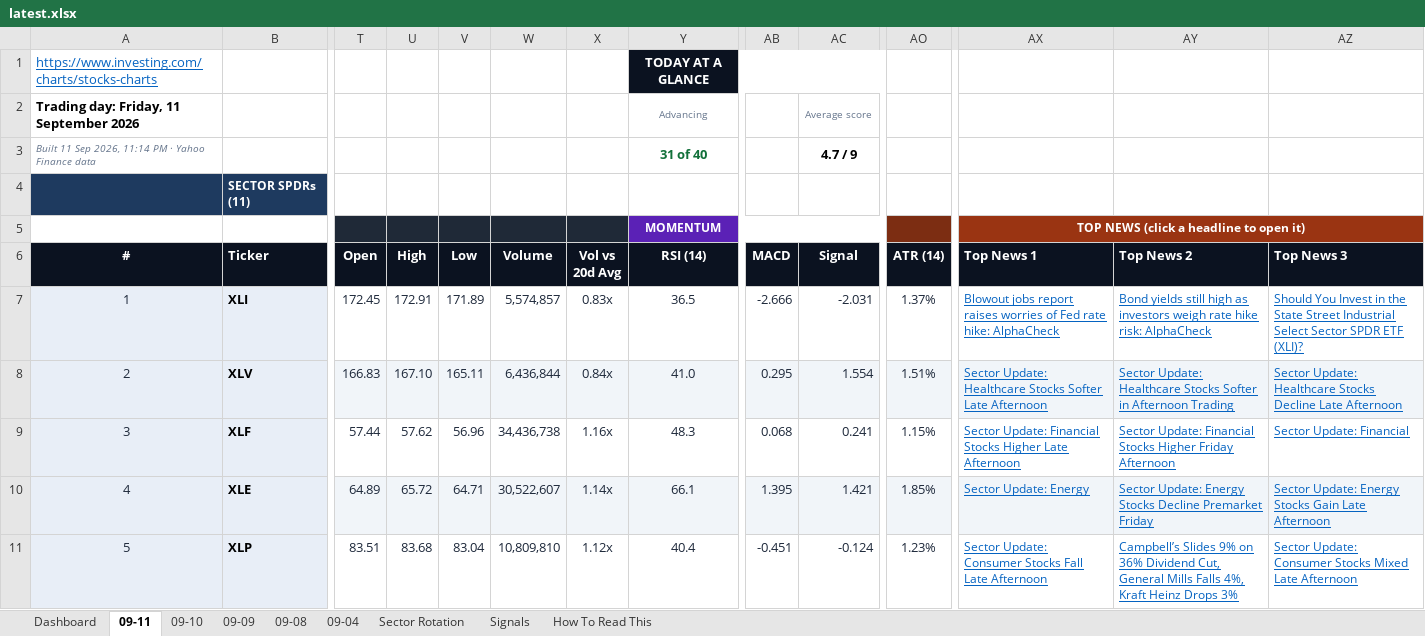
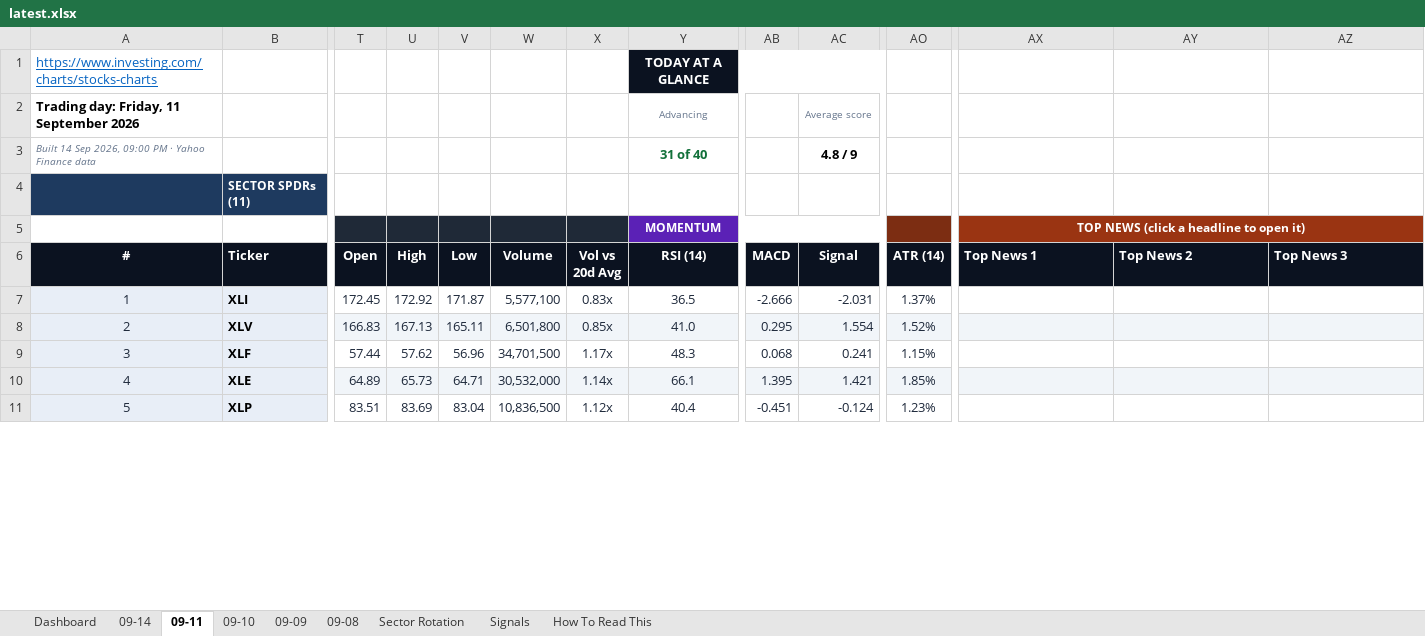
Before and after one commit to GeoWizard4645/Stock-Analysis-for-my-Grandpa, an Excel workbook: docs/data/latest.xlsx, sheet 09-11, drawn as a sheet; only a part is shown, gaps mark what is left out; values as stored, in another font and other column widths than the file's, no borders; conditional formats not drawn; the diff covers the shown part only; the diff names each change by its address in the sheet, - before the commit and + after, or states it on an @@ line.

```diff
--- a/docs/data/latest.xlsx (sheet 09-11)
+++ b/docs/data/latest.xlsx (sheet 09-11)
-sheet tab: 09-04
+sheet tab: 09-14
-A3 (#): Built 11 Sep 2026, 11:14 PM ·…
+A3 (#): Built 14 Sep 2026, 09:00 PM ·…
-AC3 (Signal): 4.7 / 9
+AC3 (Signal): 4.8 / 9
-U7 (High): 172.91
+U7 (High): 172.92
-V7 (Low): 171.89
+V7 (Low): 171.87
-W7 (Volume): 5,574,857
+W7 (Volume): 5,577,100
-AX7 (Top News 1): Blowout jobs report raises worries of Fed rate hike: AlphaCheck
+AX7 (Top News 1): (empty)
-AY7 (Top News 2): Bond yields still high as investors weigh rate hike risk: AlphaCheck
+AY7 (Top News 2): (empty)
-AZ7 (Top News 3): Should You Invest in the State Street Industrial Select Sector SPDR ETF (XLI)?
+AZ7 (Top News 3): (empty)
-U8 (High): 167.10
+U8 (High): 167.13
-W8 (Volume): 6,436,844
+W8 (Volume): 6,501,800
-X8 (Vol vs 20d Avg): 0.84x
+X8 (Vol vs 20d Avg): 0.85x
-AO8 (ATR (14)): 1.51%
+AO8 (ATR (14)): 1.52%
-AX8 (Top News 1): Sector Update: Healthcare Stocks Softer Late Afternoon
+AX8 (Top News 1): (empty)
-AY8 (Top News 2): Sector Update: Healthcare Stocks Softer in Afternoon Trading
+AY8 (Top News 2): (empty)
-AZ8 (Top News 3): Sector Update: Healthcare Stocks Decline Late Afternoon
+AZ8 (Top News 3): (empty)
-W9 (Volume): 34,436,738
+W9 (Volume): 34,701,500
-X9 (Vol vs 20d Avg): 1.16x
+X9 (Vol vs 20d Avg): 1.17x
-AX9 (Top News 1): Sector Update: Financial Stocks Higher Late Afternoon
+AX9 (Top News 1): (empty)
-AY9 (Top News 2): Sector Update: Financial Stocks Higher Friday Afternoon
+AY9 (Top News 2): (empty)
-AZ9 (Top News 3): Sector Update: Financial
+AZ9 (Top News 3): (empty)
-U10 (High): 65.72
+U10 (High): 65.73
-W10 (Volume): 30,522,607
+W10 (Volume): 30,532,000
-AX10 (Top News 1): Sector Update: Energy
+AX10 (Top News 1): (empty)
-AY10 (Top News 2): Sector Update: Energy Stocks Decline Premarket Friday
+AY10 (Top News 2): (empty)
-AZ10 (Top News 3): Sector Update: Energy Stocks Gain Late Afternoon
+AZ10 (Top News 3): (empty)
-U11 (High): 83.68
+U11 (High): 83.69
-W11 (Volume): 10,809,810
+W11 (Volume): 10,836,500
-AX11 (Top News 1): Sector Update: Consumer Stocks Fall Late Afternoon
+AX11 (Top News 1): (empty)
-AY11 (Top News 2): Campbell’s Slides 9% on 36% Dividend Cut, General Mills Falls 4%, Kraft Heinz Drops 3%
+AY11 (Top News 2): (empty)
-AZ11 (Top News 3): Sector Update: Consumer Stocks Mixed Late Afternoon
+AZ11 (Top News 3): (empty)
```
Also changed, not shown: 187 edited cells elsewhere in this sheet, sheet Signals, sheet Dashboard, sheet Sector Rotation, sheet 09-10, sheet 09-08, sheet 09-09, 1 other file.
